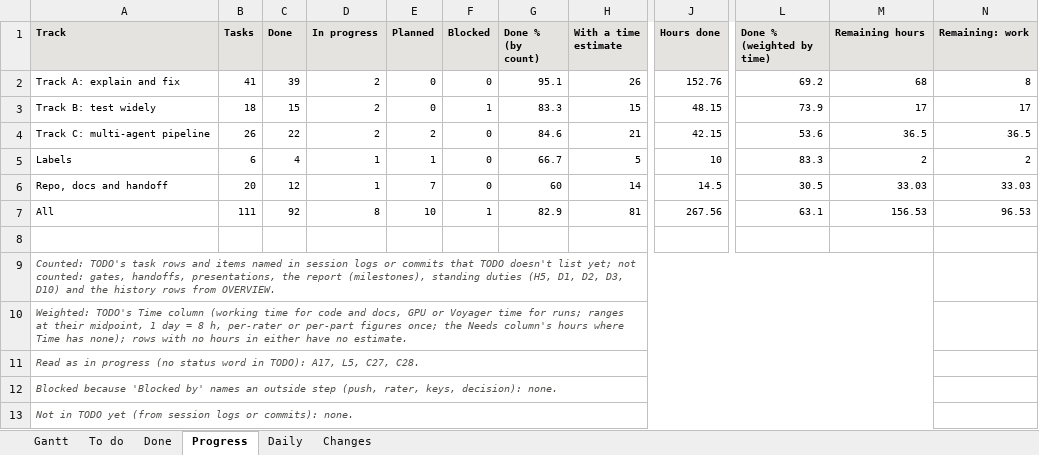
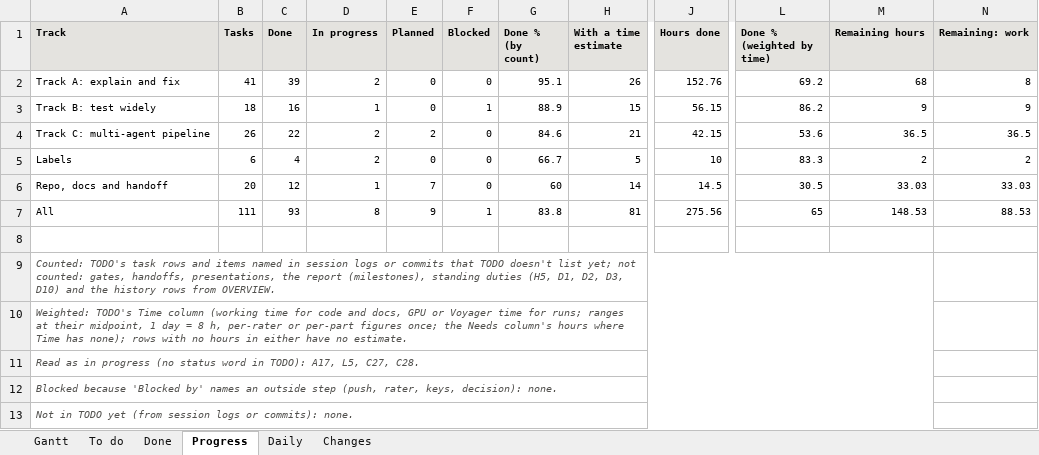
Before and after one commit to shrey-Bish/cse598-cot-faithfulness, an Excel workbook: docs/status/GANTT.xlsx, sheet Progress, drawn as a sheet; only a part is shown, gaps mark what is left out; values as stored, in another font and other column widths than the file's, no borders; the diff names each change by its address in the sheet, - before the commit and + after, or states it on an @@ line.

```diff
--- a/docs/status/GANTT.xlsx (sheet Progress)
+++ b/docs/status/GANTT.xlsx (sheet Progress)
-C3 (Done): 15
+C3 (Done): 16
-D3 (In progress): 2
+D3 (In progress): 1
-G3 (Done % (by count)): 83.3
+G3 (Done % (by count)): 88.9
-J3 (Hours done): 48.15
+J3 (Hours done): 56.15
-L3 (Done % (weighted by time)): 73.9
+L3 (Done % (weighted by time)): 86.2
-M3 (Remaining hours): 17
+M3 (Remaining hours): 9
-N3 (Remaining: work): 17
+N3 (Remaining: work): 9
-D5 (In progress): 1
+D5 (In progress): 2
-E5 (Planned): 1
+E5 (Planned): 0
-C7 (Done): 92
+C7 (Done): 93
-E7 (Planned): 10
+E7 (Planned): 9
-G7 (Done % (by count)): 82.9
+G7 (Done % (by count)): 83.8
-J7 (Hours done): 267.56
+J7 (Hours done): 275.56
-L7 (Done % (weighted by time)): 63.1
+L7 (Done % (weighted by time)): 65
-M7 (Remaining hours): 156.53
+M7 (Remaining hours): 148.53
-N7 (Remaining: work): 96.53
+N7 (Remaining: work): 88.53
```
Also changed, not shown: sheet To do, sheet Daily, sheet Changes, sheet Gantt, sheet Done, 26 other files.
